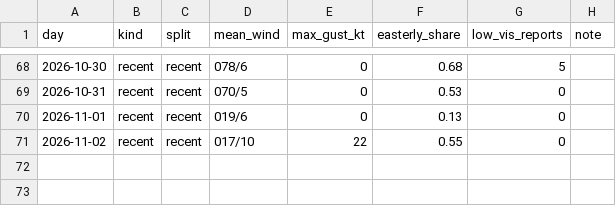
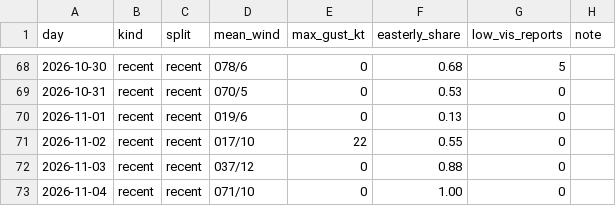
Before and after one commit to JamesLeCuirot/ai-approach-controller, a CSV file: data/real/egkk/days.csv, drawn as a sheet; only a part is shown, gaps mark what is left out.

```diff
--- a/data/real/egkk/days.csv
+++ b/data/real/egkk/days.csv
@@ -71 +71,3 @@ day,kind,split,mean_wind,max_gust_kt,easterly_share,low_vis_reports,note
 2026-11-02,recent,recent,017/10,22,0.55,0,
+2026-11-03,recent,recent,037/12,0,0.88,0,
+2026-11-04,recent,recent,071/10,0,1.00,0,
```
Also changed, not shown: diary/training-runs.csv, 7 other files.
